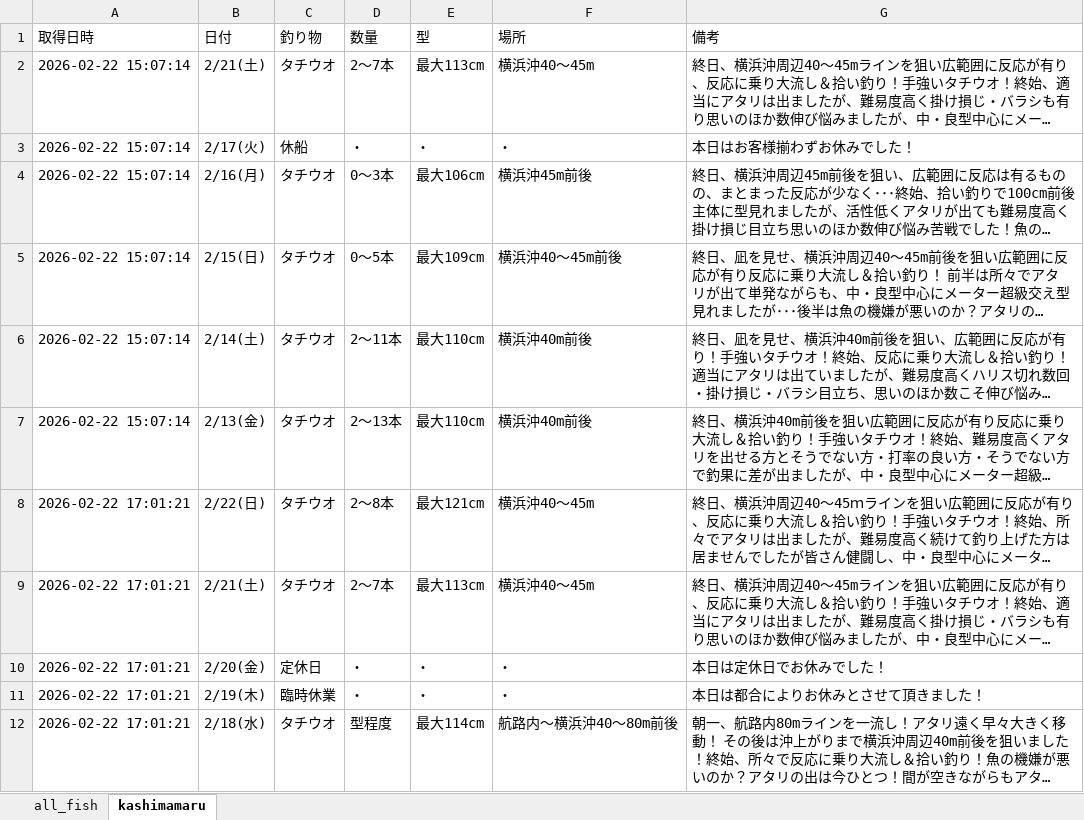
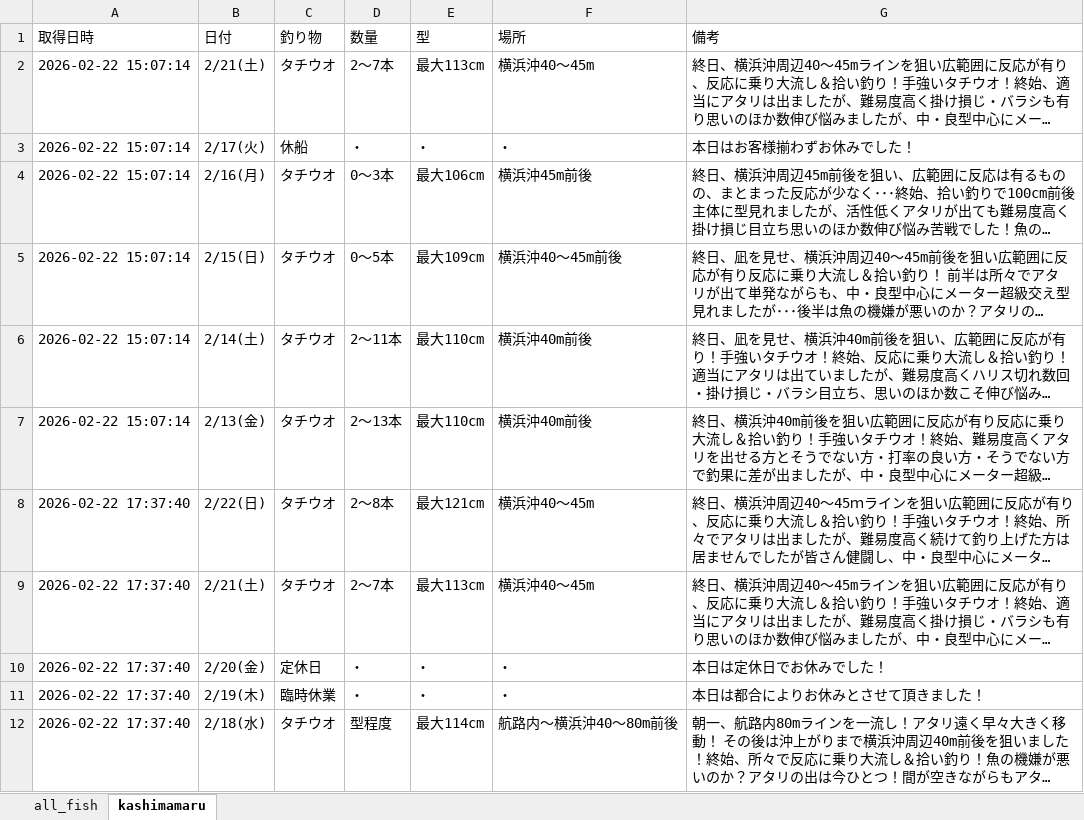
Before and after one commit to haradatakahiro/funaduri-tatiuo-auto, an Excel workbook: data/funaduri_daily.xlsx, sheet kashimamaru, drawn as a sheet; long unchanged cells end in …; values as stored, in another font and other column widths than the file's, no borders; the diff names each change by its address in the sheet, - before the commit and + after, or states it on an @@ line.

```diff
--- a/data/funaduri_daily.xlsx (sheet kashimamaru)
+++ b/data/funaduri_daily.xlsx (sheet kashimamaru)
-A8:A12 (取得日時): 2026-02-22 17:01:21
+A8:A12 (取得日時): 2026-02-22 17:37:40
```
Also changed, not shown: sheet all_fish.
